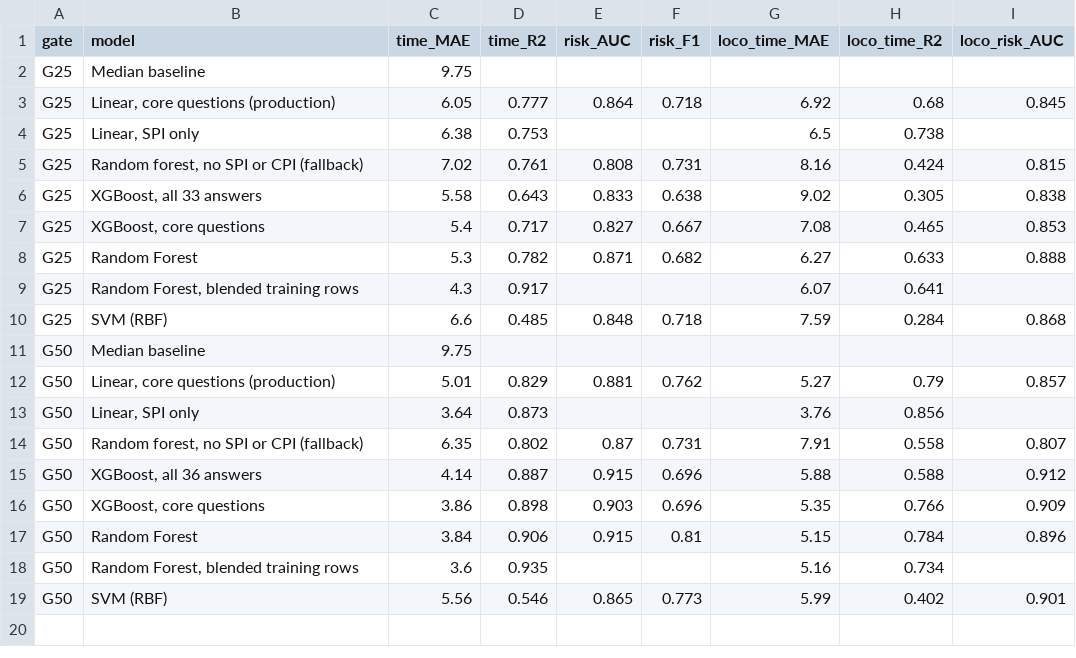
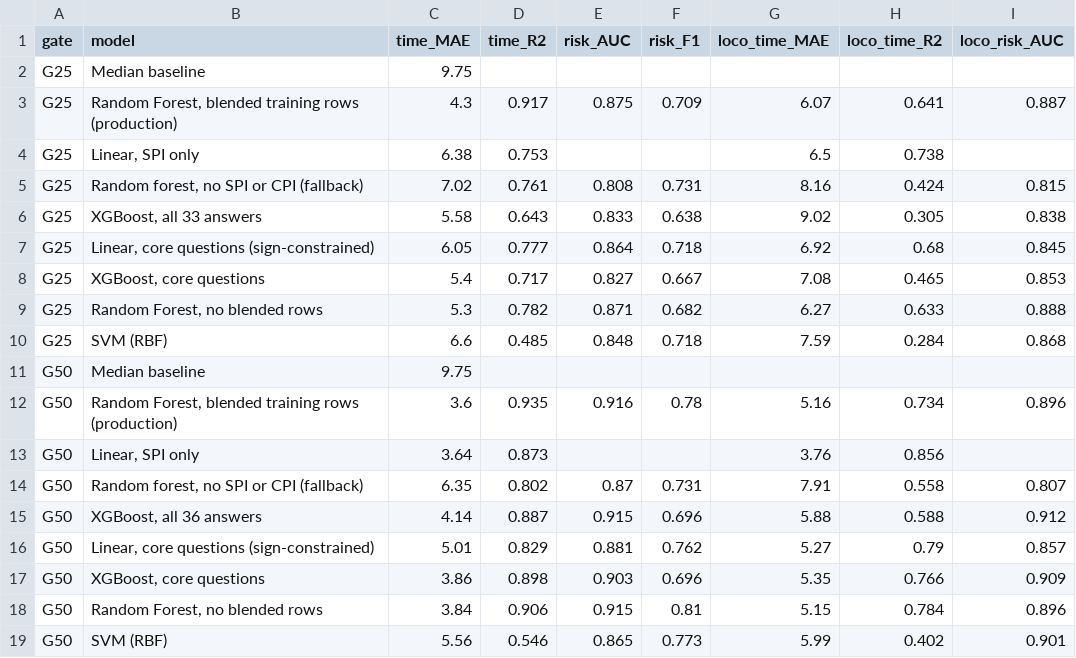
Before and after one commit to taha94753-cell/REVIVE-AI-BIM, a CSV file: reports/model_comparison.csv, drawn as a sheet.

```diff
--- a/reports/model_comparison.csv
+++ b/reports/model_comparison.csv
@@ -2,3 +2,3 @@ gate,model,time_MAE,time_R2,risk_AUC,risk_F1,loco_time_MAE,loco_time_R2,loco_ris
 G25,Median baseline,9.75,,,,,,
-G25,"Linear, core questions (production)",6.05,0.777,0.864,0.718,6.92,0.68,0.845
+G25,"Random Forest, blended training rows (production)",4.3,0.917,0.875,0.709,6.07,0.641,0.887
 G25,"Linear, SPI only",6.38,0.753,,,6.5,0.738,
@@ -6,8 +6,8 @@ G25,"Random forest, no SPI or CPI (fallback)",7.02,0.761,0.808,0.731,8.16,0.424,
 G25,"XGBoost, all 33 answers",5.58,0.643,0.833,0.638,9.02,0.305,0.838
+G25,"Linear, core questions (sign-constrained)",6.05,0.777,0.864,0.718,6.92,0.68,0.845
 G25,"XGBoost, core questions",5.4,0.717,0.827,0.667,7.08,0.465,0.853
-G25,Random Forest,5.3,0.782,0.871,0.682,6.27,0.633,0.888
-G25,"Random Forest, blended training rows",4.3,0.917,,,6.07,0.641,
+G25,"Random Forest, no blended rows",5.3,0.782,0.871,0.682,6.27,0.633,0.888
 G25,SVM (RBF),6.6,0.485,0.848,0.718,7.59,0.284,0.868
 G50,Median baseline,9.75,,,,,,
-G50,"Linear, core questions (production)",5.01,0.829,0.881,0.762,5.27,0.79,0.857
+G50,"Random Forest, blended training rows (production)",3.6,0.935,0.916,0.78,5.16,0.734,0.896
 G50,"Linear, SPI only",3.64,0.873,,,3.76,0.856,
@@ -15,5 +15,5 @@ G50,"Random forest, no SPI or CPI (fallback)",6.35,0.802,0.87,0.731,7.91,0.558,0
 G50,"XGBoost, all 36 answers",4.14,0.887,0.915,0.696,5.88,0.588,0.912
+G50,"Linear, core questions (sign-constrained)",5.01,0.829,0.881,0.762,5.27,0.79,0.857
 G50,"XGBoost, core questions",3.86,0.898,0.903,0.696,5.35,0.766,0.909
-G50,Random Forest,3.84,0.906,0.915,0.81,5.15,0.784,0.896
-G50,"Random Forest, blended training rows",3.6,0.935,,,5.16,0.734,
+G50,"Random Forest, no blended rows",3.84,0.906,0.915,0.81,5.15,0.784,0.896
 G50,SVM (RBF),5.56,0.546,0.865,0.773,5.99,0.402,0.901
```
Also changed, not shown: models/oof_predictions.csv, reports/sensitivity.csv, 25 other files.
